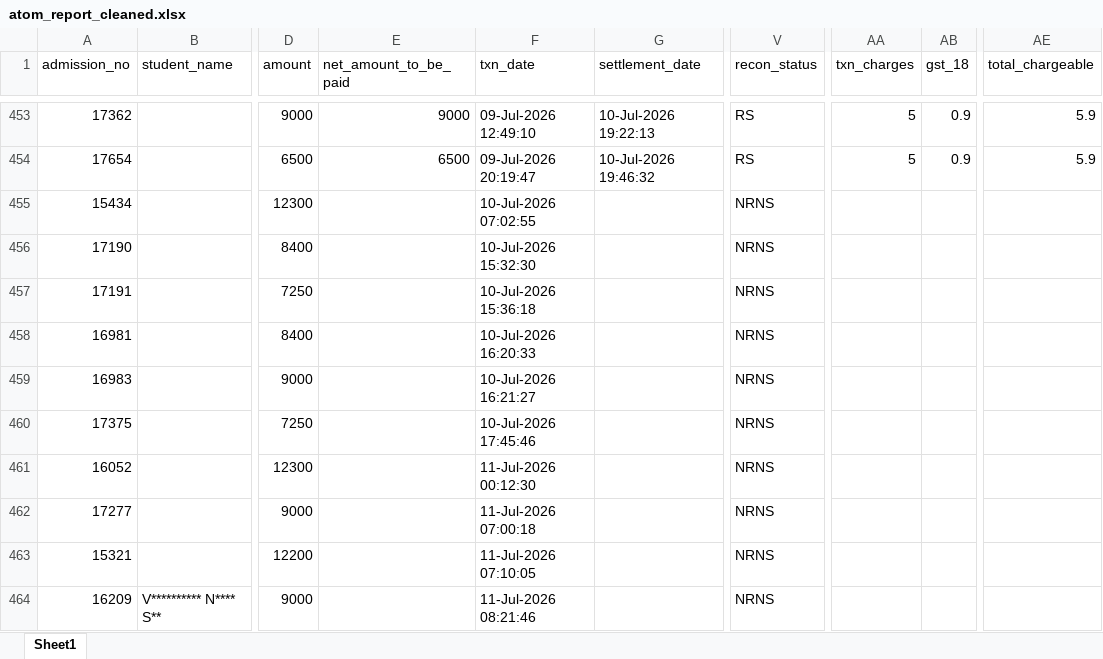
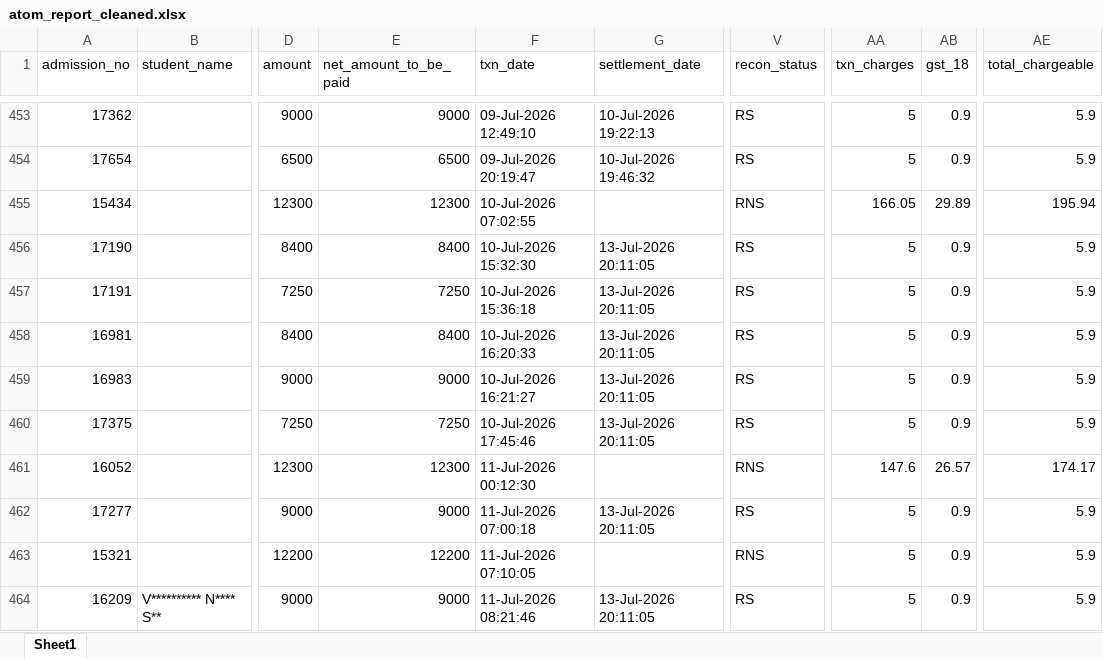
Before and after one commit to harikiran-dev-schooldb/kotak-salesian-school-dbms, an Excel workbook: output_data/atom_report_cleaned.xlsx, sheet Sheet1, drawn as a sheet; only a part is shown, gaps mark what is left out; values as stored, in another font and other column widths than the file's, no borders; the diff covers the shown part only; the diff names each change by its address in the sheet, - before the commit and + after, or states it on an @@ line.

```diff
--- a/output_data/atom_report_cleaned.xlsx (sheet Sheet1)
+++ b/output_data/atom_report_cleaned.xlsx (sheet Sheet1)
-E455 (net_amount_to_be_paid): (empty)
+E455 (net_amount_to_be_paid): 12300
-V455 (recon_status): NRNS
+V455 (recon_status): RNS
-AA455 (txn_charges): (empty)
+AA455 (txn_charges): 166.05
-AB455 (gst_18): (empty)
+AB455 (gst_18): 29.89
-AE455 (total_chargeable): (empty)
+AE455 (total_chargeable): 195.94
-E456 (net_amount_to_be_paid): (empty)
+E456 (net_amount_to_be_paid): 8400
-G456:G460 (settlement_date): (empty)
+G456:G460 (settlement_date): 13-Jul-2026 20:11:05
-V456:V460 (recon_status): NRNS
+V456:V460 (recon_status): RS
-AA456:AA460 (txn_charges): (empty)
+AA456:AA460 (txn_charges): 5
-AB456:AB460 (gst_18): (empty)
+AB456:AB460 (gst_18): 0.9
-AE456:AE460 (total_chargeable): (empty)
+AE456:AE460 (total_chargeable): 5.9
-E457 (net_amount_to_be_paid): (empty)
+E457 (net_amount_to_be_paid): 7250
-E458 (net_amount_to_be_paid): (empty)
+E458 (net_amount_to_be_paid): 8400
-E459 (net_amount_to_be_paid): (empty)
+E459 (net_amount_to_be_paid): 9000
-E460 (net_amount_to_be_paid): (empty)
+E460 (net_amount_to_be_paid): 7250
-E461 (net_amount_to_be_paid): (empty)
+E461 (net_amount_to_be_paid): 12300
-V461 (recon_status): NRNS
+V461 (recon_status): RNS
-AA461 (txn_charges): (empty)
+AA461 (txn_charges): 147.6
-AB461 (gst_18): (empty)
+AB461 (gst_18): 26.57
-AE461 (total_chargeable): (empty)
+AE461 (total_chargeable): 174.17
-E462 (net_amount_to_be_paid): (empty)
+E462 (net_amount_to_be_paid): 9000
-G462 (settlement_date): (empty)
+G462 (settlement_date): 13-Jul-2026 20:11:05
-V462 (recon_status): NRNS
+V462 (recon_status): RS
-AA462:AA464 (txn_charges): (empty)
+AA462:AA464 (txn_charges): 5
-AB462:AB464 (gst_18): (empty)
+AB462:AB464 (gst_18): 0.9
-AE462:AE464 (total_chargeable): (empty)
+AE462:AE464 (total_chargeable): 5.9
-E463 (net_amount_to_be_paid): (empty)
+E463 (net_amount_to_be_paid): 12200
-V463 (recon_status): NRNS
+V463 (recon_status): RNS
-E464 (net_amount_to_be_paid): (empty)
+E464 (net_amount_to_be_paid): 9000
-G464 (settlement_date): (empty)
+G464 (settlement_date): 13-Jul-2026 20:11:05
-V464 (recon_status): NRNS
+V464 (recon_status): RS
```
Also changed, not shown: 15 added rows and 51 edited cells elsewhere in this sheet, source_data/atom_report.xlsx, 14 other files.
